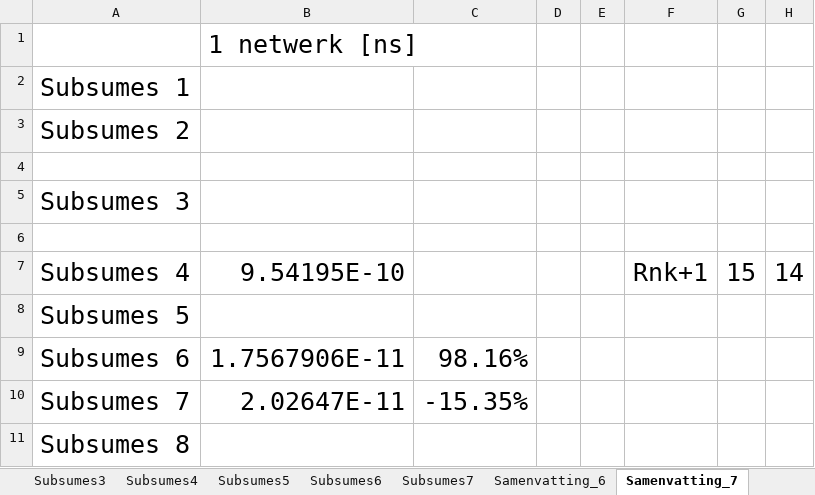
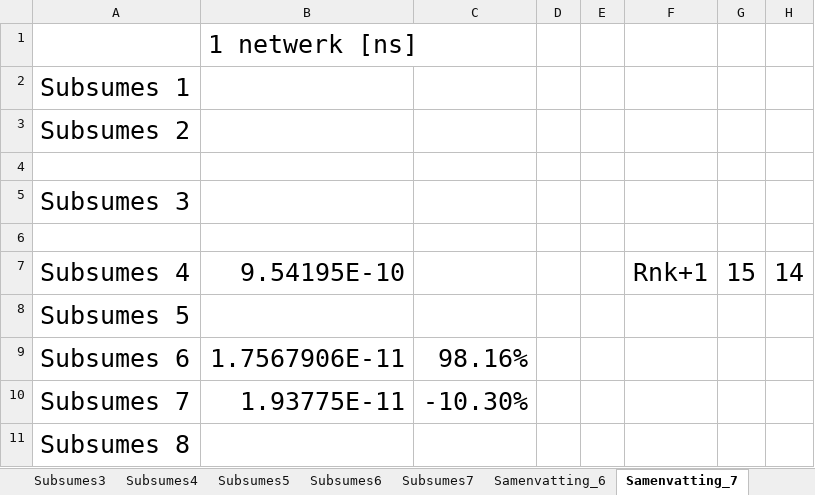
Before and after one commit to mdekempeneer/Research-Optimal-Size-Sorting-Networks, an Excel workbook: timeTestPaper.xlsx, sheet Samenvatting_7, drawn as a sheet; only a part is shown; values as stored, in another font and other column widths than the file's, no borders; the diff names each change by its address in the sheet, - before the commit and + after, or states it on an @@ line.

```diff
--- a/timeTestPaper.xlsx (sheet Samenvatting_7)
+++ b/timeTestPaper.xlsx (sheet Samenvatting_7)
-B10: 2.02647E-11
+B10: 1.93775E-11
-C10: -15.35%
+C10: -10.30%
```
Also changed, not shown: sheet Subsumes7, sheet Sheet1, hidden cells, charts or pictures.
